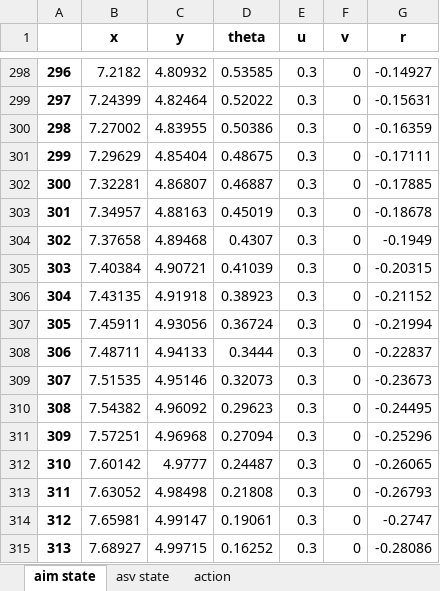
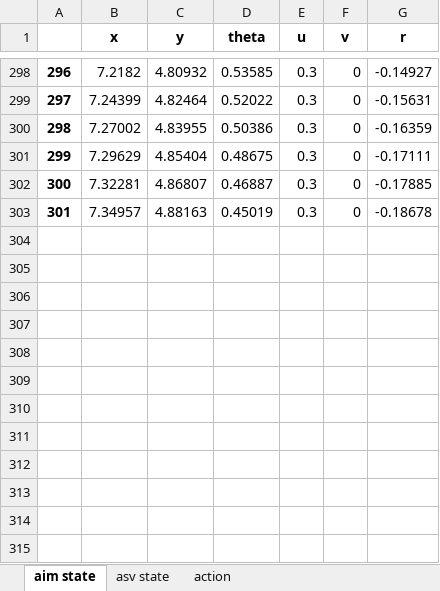
Before and after one commit to Nancy-silence/4MotorShip, an Excel workbook: State-Action.xlsx, sheet aim state, drawn as a sheet; only a part is shown, gaps mark what is left out; values as stored, in another font and other column widths than the file's, no borders; the diff names each change by its address in the sheet, - before the commit and + after, or states it on an @@ line.

```diff
--- a/State-Action.xlsx (sheet aim state)
+++ b/State-Action.xlsx (sheet aim state)
-row 304: 302 | 7.37658 | 4.89468 | 0.4307 | 0.3 | 0 | -0.1949
-row 305: 303 | 7.40384 | 4.90721 | 0.41039 | 0.3 | 0 | -0.20315
-row 306: 304 | 7.43135 | 4.91918 | 0.38923 | 0.3 | 0 | -0.21152
-row 307: 305 | 7.45911 | 4.93056 | 0.36724 | 0.3 | 0 | -0.21994
-row 308: 306 | 7.48711 | 4.94133 | 0.3444 | 0.3 | 0 | -0.22837
-row 309: 307 | 7.51535 | 4.95146 | 0.32073 | 0.3 | 0 | -0.23673
-row 310: 308 | 7.54382 | 4.96092 | 0.29623 | 0.3 | 0 | -0.24495
-row 311: 309 | 7.57251 | 4.96968 | 0.27094 | 0.3 | 0 | -0.25296
-row 312: 310 | 7.60142 | 4.9777 | 0.24487 | 0.3 | 0 | -0.26065
-row 313: 311 | 7.63052 | 4.98498 | 0.21808 | 0.3 | 0 | -0.26793
-row 314: 312 | 7.65981 | 4.99147 | 0.19061 | 0.3 | 0 | -0.2747
-row 315: 313 | 7.68927 | 4.99715 | 0.16252 | 0.3 | 0 | -0.28086
```
Also changed, not shown: sheet asv state, sheet action, Reward.xlsx, 5 other files.
